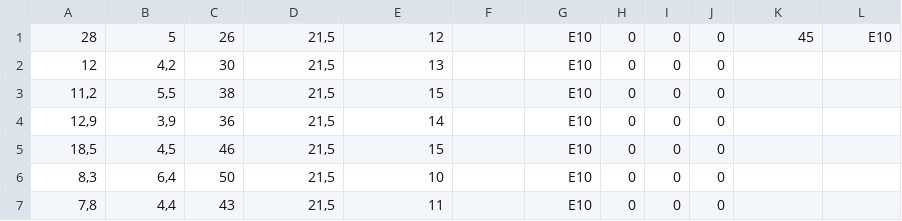
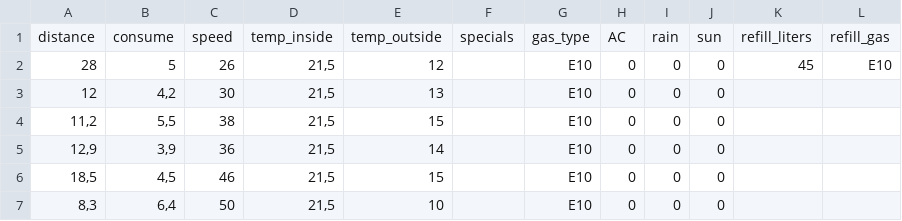
Before and after one commit to alanrabelo/RNA-2019.2, a CSV file: Dataset/measurements.csv, drawn as a sheet; only a part is shown; the shorter side is filled out with more unchanged rows; the diff names each change by its address in the sheet, - before the commit and + after, or states it on an @@ line.

```diff
--- a/Dataset/measurements.csv
+++ b/Dataset/measurements.csv
+row 1: distance | consume | speed | temp_inside | temp_outside | specials | gas_type | AC | rain | sun | refill_liters | refill_gas
```
Also changed, not shown: 15 other files.
